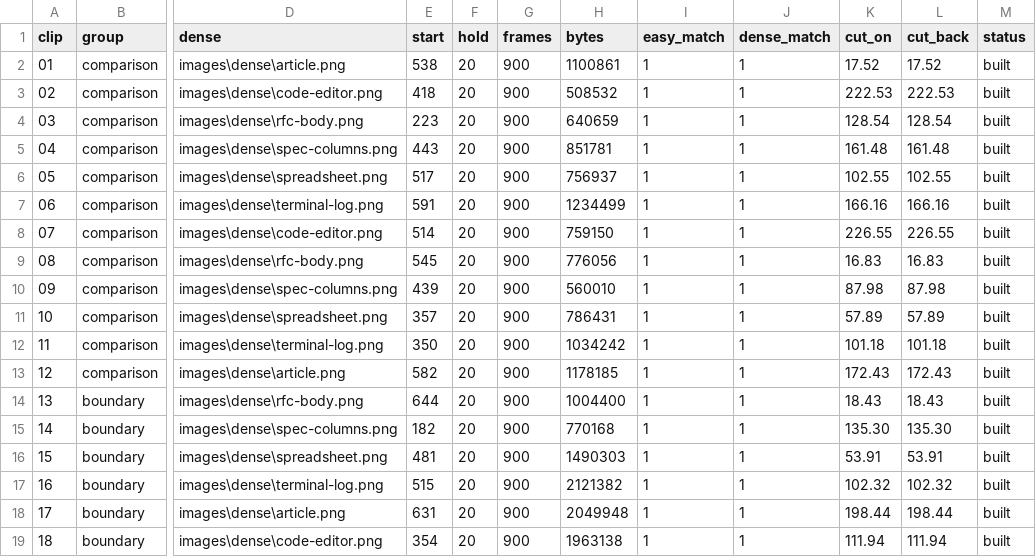
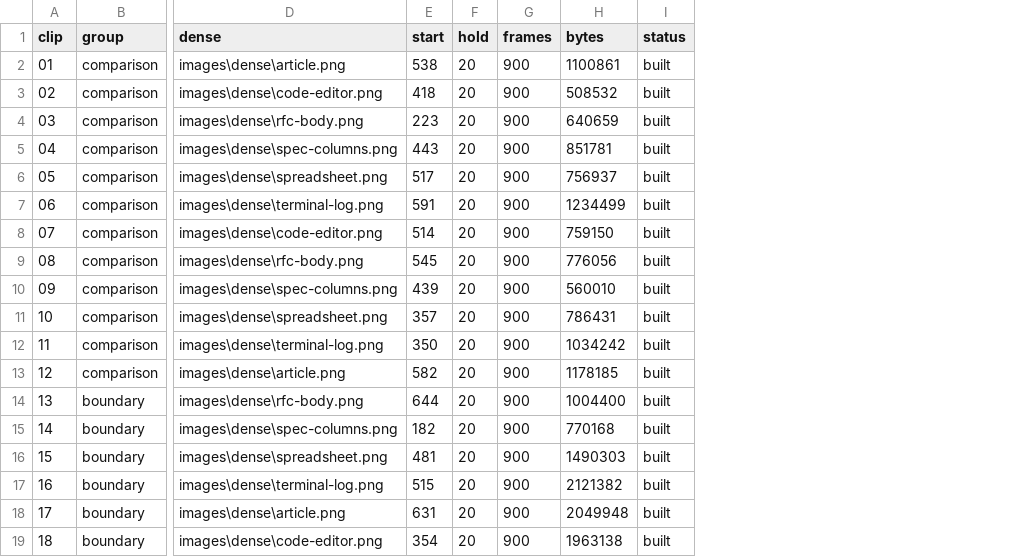
Before and after one commit to JeyyM/img-proof-of-concept, a CSV file: clips/log.csv, drawn as a sheet; only a part is shown, gaps mark what is left out; the diff names each change by its address in the sheet, - before the commit and + after, or states it on an @@ line.

```diff
--- a/clips/log.csv
+++ b/clips/log.csv
-column I (easy_match), rows 2-19: all 1
-column J (dense_match), rows 2-19: all 1
-column K (cut_on), rows 2-19: 17.52 | 222.53 | 128.54 | 161.48 | 102.55 | 166.16 | 226.55 | 16.83 | 87.98 | 57.89 | 101.18 | 172.43 | 18.43 | 135.30 | 53.91 | 102.32 | 198.44 | 111.94
-column L (cut_back), rows 2-19: 17.52 | 222.53 | 128.54 | 161.48 | 102.55 | 166.16 | 226.55 | 16.83 | 87.98 | 57.89 | 101.18 | 172.43 | 18.43 | 135.30 | 53.91 | 102.32 | 198.44 | 111.94
```
Also changed, not shown: clips/timing.csv, 16 other files.
